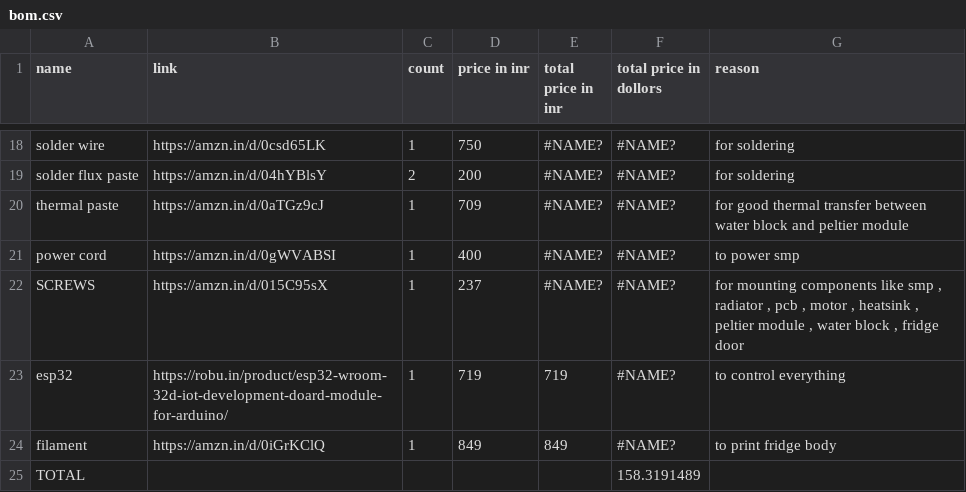
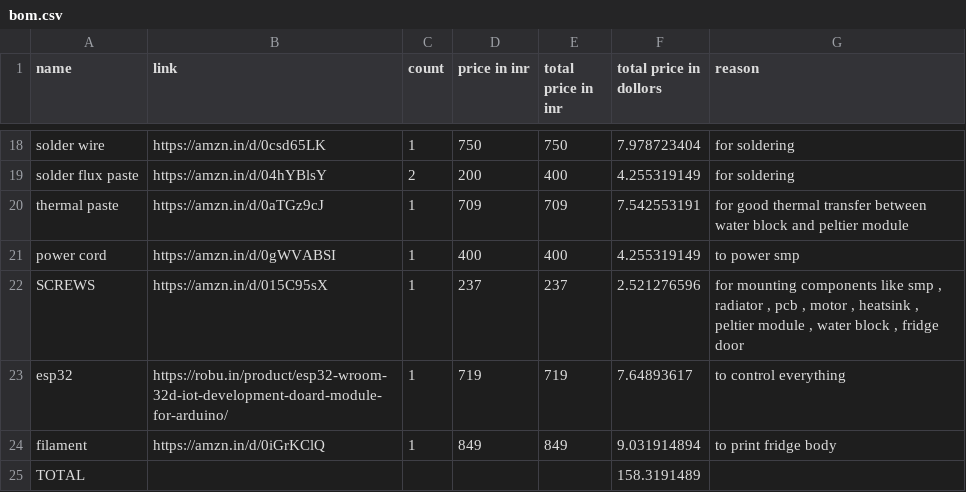
Before and after one commit to kuratus89/mini-fridge, a CSV file: bom.csv, drawn as a sheet; only a part is shown, gaps mark what is left out; the diff covers the shown part only; the diff names each change by its address in the sheet, - before the commit and + after, or states it on an @@ line.

Commit message:
Fix BOM prices and update component details in bom.csv

```diff
--- a/bom.csv
+++ b/bom.csv
-E18 (total price in inr): #NAME?
+E18 (total price in inr): 750
-F18 (total price in dollors): #NAME?
+F18 (total price in dollors): 7.978723404
-E19 (total price in inr): #NAME?
+E19 (total price in inr): 400
-F19 (total price in dollors): #NAME?
+F19 (total price in dollors): 4.255319149
-E20 (total price in inr): #NAME?
+E20 (total price in inr): 709
-F20 (total price in dollors): #NAME?
+F20 (total price in dollors): 7.542553191
-E21 (total price in inr): #NAME?
+E21 (total price in inr): 400
-F21 (total price in dollors): #NAME?
+F21 (total price in dollors): 4.255319149
-E22 (total price in inr): #NAME?
+E22 (total price in inr): 237
-F22 (total price in dollors): #NAME?
+F22 (total price in dollors): 2.521276596
-F23 (total price in dollors): #NAME?
+F23 (total price in dollors): 7.64893617
-F24 (total price in dollors): #NAME?
+F24 (total price in dollors): 9.031914894
```
Also changed, not shown: 31 edited cells elsewhere in this file.
